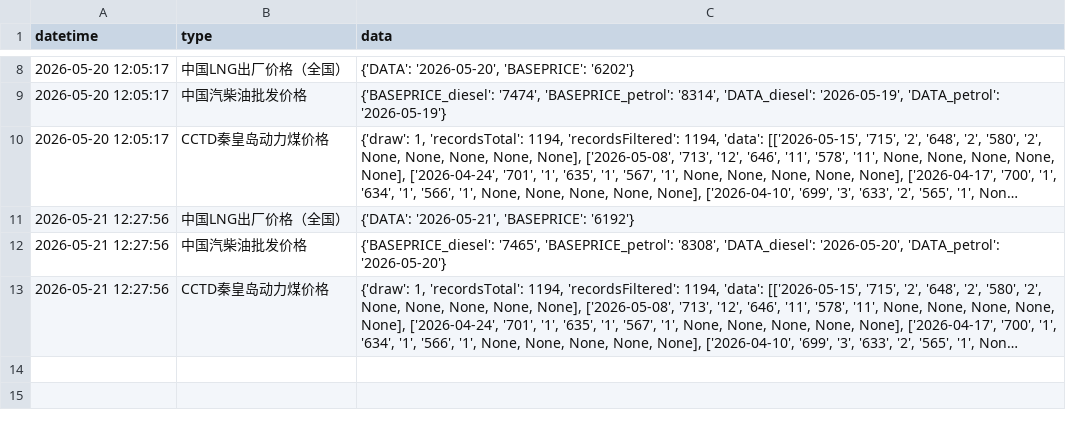
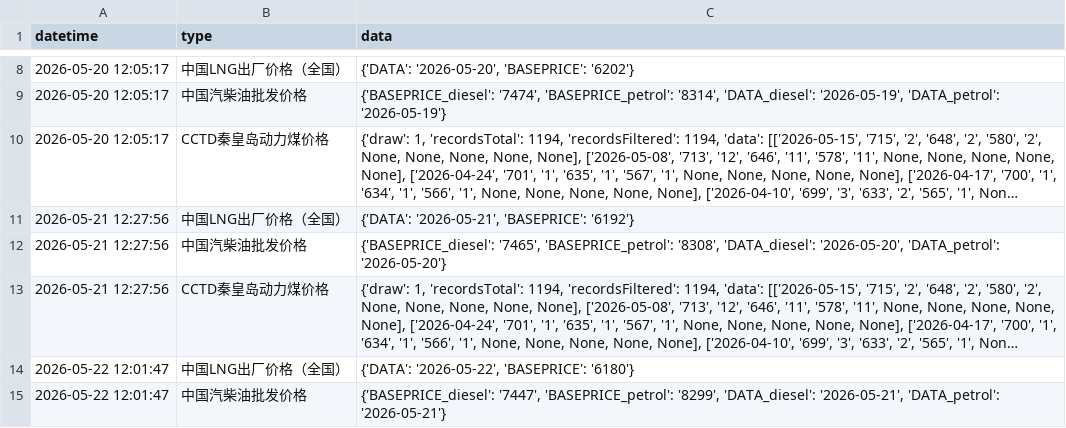
Before and after one commit to xuwq93/energyPrice-spider, a CSV file: data.csv, drawn as a sheet; only a part is shown, gaps mark what is left out; long unchanged cells end in …; the diff covers the shown part only; the diff names each change by its address in the sheet, - before the commit and + after, or states it on an @@ line.

```diff
--- a/data.csv
+++ b/data.csv
+row 14: 2026-05-22 12:01:47 | 中国LNG出厂价格（全国） | {'DATA': '2026-05-22', 'BASEPRICE': '6180'}
+row 15: 2026-05-22 12:01:47 | 中国汽柴油批发价格 | {'BASEPRICE_diesel': '7447', 'BASEPRICE_petrol': '8299', 'DATA_diesel': '2026-05-21', 'DATA_petrol': '2026-05-21'}
```
Also changed, not shown: 1 added row elsewhere in this file.
